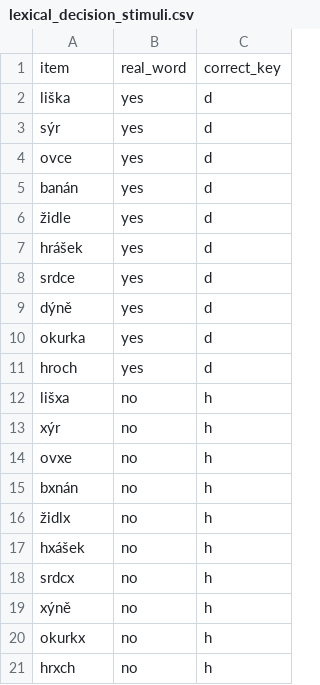
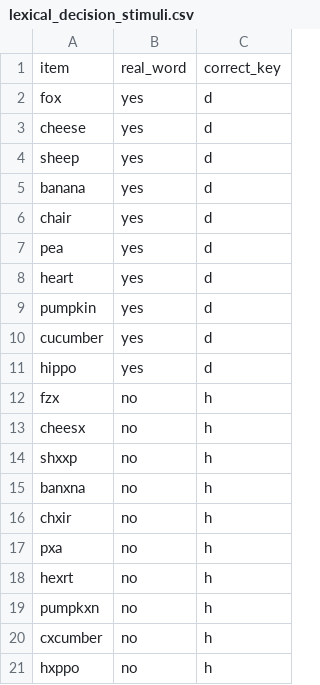
Before and after one commit to jamesbrandscience/jspsych-tutorial, a CSV file: lexical_decision_stimuli.csv, drawn as a sheet.

```diff
--- a/lexical_decision_stimuli.csv
+++ b/lexical_decision_stimuli.csv
@@ -1,21 +1,21 @@
 item,real_word,correct_key
-liška,yes,d
-sýr,yes,d
-ovce,yes,d
-banán,yes,d
-židle,yes,d
-hrášek,yes,d
-srdce,yes,d
-dýně,yes,d
-okurka,yes,d
-hroch,yes,d
-lišxa,no,h
-xýr,no,h
-ovxe,no,h
-bxnán,no,h
-židlx,no,h
-hxášek,no,h
-srdcx,no,h
-xýně,no,h
-okurkx,no,h
-hrxch,no,h
+fox,yes,d
+cheese,yes,d
+sheep,yes,d
+banana,yes,d
+chair,yes,d
+pea,yes,d
+heart,yes,d
+pumpkin,yes,d
+cucumber,yes,d
+hippo,yes,d
+fzx,no,h
+cheesx,no,h
+shxxp,no,h
+banxna,no,h
+chxir,no,h
+pxa,no,h
+hexrt,no,h
+pumpkxn,no,h
+cxcumber,no,h
+hxppo,no,h
```
Also changed, not shown: 20 other files.
